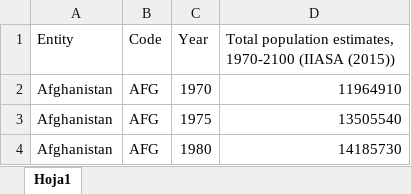
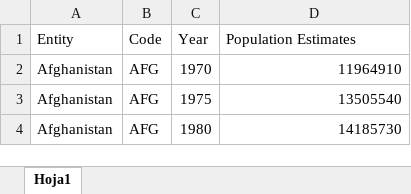
Before and after one commit to Nacho-Alvarez0412/Visualizacion-PRY2-Global-Watch, an Excel workbook: Server/FuturePopulationProjections.xlsx, sheet Hoja1, drawn as a sheet; only a part is shown; values as stored, in another font and other column widths than the file's, no borders; the diff names each change by its address in the sheet, - before the commit and + after, or states it on an @@ line.

```diff
--- a/Server/FuturePopulationProjections.xlsx (sheet Hoja1)
+++ b/Server/FuturePopulationProjections.xlsx (sheet Hoja1)
-D1: Total population estimates, 1970-2100 (IIASA (2015))
+D1: Population Estimates
```
Also changed, not shown: 5 other files.
